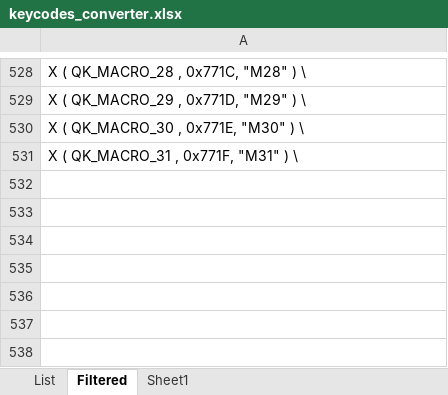
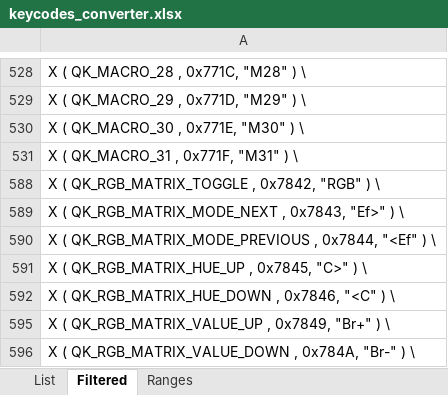
Before and after one commit to kiwikey/qmk_firmware, an Excel workbook: keyboards/kiwikey/buildbox/keycodes_converter.xlsx, sheet Filtered, drawn as a sheet; only a part is shown, gaps mark what is left out; values as stored, in another font and other column widths than the file's, no borders; the diff covers the shown part only; the diff names each change by its address in the sheet, - before the commit and + after, or states it on an @@ line.

```diff
--- a/keyboards/kiwikey/buildbox/keycodes_converter.xlsx (sheet Filtered)
+++ b/keyboards/kiwikey/buildbox/keycodes_converter.xlsx (sheet Filtered)
-sheet tab: Sheet1
+sheet tab: Ranges
+row 588: X ( QK_RGB_MATRIX_TOGGLE , 0x7842, "RGB" ) \
+row 589: X ( QK_RGB_MATRIX_MODE_NEXT , 0x7843, "Ef>" ) \
+row 590: X ( QK_RGB_MATRIX_MODE_PREVIOUS , 0x7844, "<Ef" ) \
+row 591: X ( QK_RGB_MATRIX_HUE_UP , 0x7845, "C>" ) \
+row 592: X ( QK_RGB_MATRIX_HUE_DOWN , 0x7846, "<C" ) \
+row 595: X ( QK_RGB_MATRIX_VALUE_UP , 0x7849, "Br+" ) \
+row 596: X ( QK_RGB_MATRIX_VALUE_DOWN , 0x784A, "Br-" ) \
```
Also changed, not shown: 34 added rows and 10 edited cells elsewhere in this sheet, sheet List, hidden cells, 8 other files.
